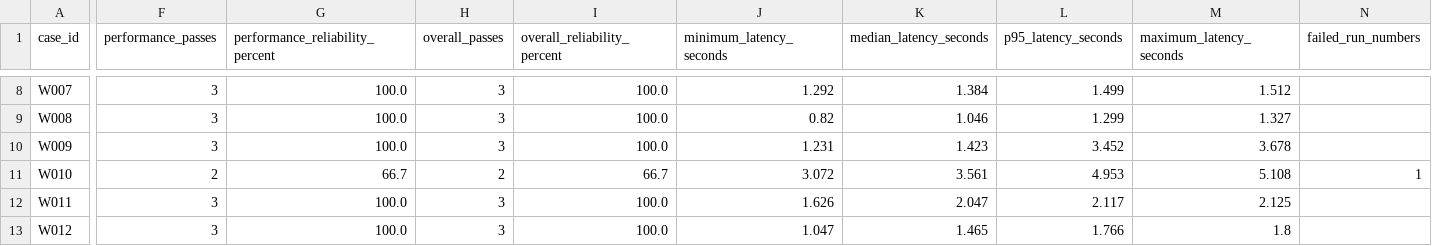
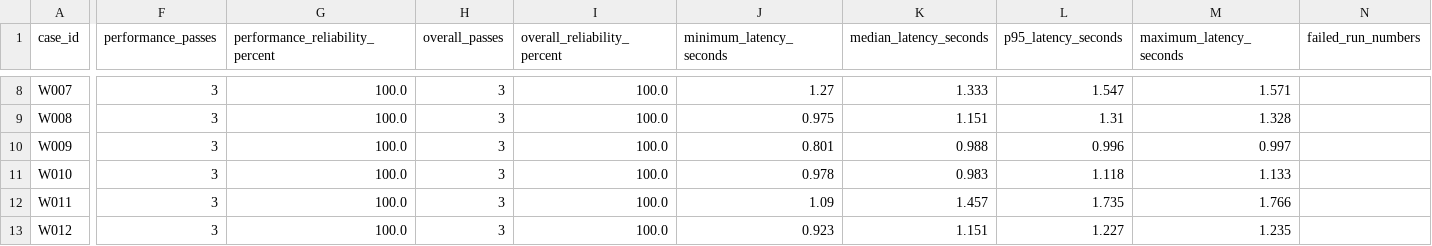
Before and after one commit to shrads22-git/langgraph-learning, a CSV file: Agents/weather_agent/evals/results/reliability-summary.csv, drawn as a sheet; only a part is shown, gaps mark what is left out; the diff covers the shown part only; the diff names each change by its address in the sheet, - before the commit and + after, or states it on an @@ line.

```diff
--- a/Agents/weather_agent/evals/results/reliability-summary.csv
+++ b/Agents/weather_agent/evals/results/reliability-summary.csv
-J8 (minimum_latency_seconds): 1.292
+J8 (minimum_latency_seconds): 1.27
-K8 (median_latency_seconds): 1.384
+K8 (median_latency_seconds): 1.333
-L8 (p95_latency_seconds): 1.499
+L8 (p95_latency_seconds): 1.547
-M8 (maximum_latency_seconds): 1.512
+M8 (maximum_latency_seconds): 1.571
-J9 (minimum_latency_seconds): 0.82
+J9 (minimum_latency_seconds): 0.975
-K9 (median_latency_seconds): 1.046
+K9 (median_latency_seconds): 1.151
-L9 (p95_latency_seconds): 1.299
+L9 (p95_latency_seconds): 1.31
-M9 (maximum_latency_seconds): 1.327
+M9 (maximum_latency_seconds): 1.328
-J10 (minimum_latency_seconds): 1.231
+J10 (minimum_latency_seconds): 0.801
-K10 (median_latency_seconds): 1.423
+K10 (median_latency_seconds): 0.988
-L10 (p95_latency_seconds): 3.452
+L10 (p95_latency_seconds): 0.996
-M10 (maximum_latency_seconds): 3.678
+M10 (maximum_latency_seconds): 0.997
-F11 (performance_passes): 2
+F11 (performance_passes): 3
-G11 (performance_reliability_percent): 66.7
+G11 (performance_reliability_percent): 100.0
-H11 (overall_passes): 2
+H11 (overall_passes): 3
-I11 (overall_reliability_percent): 66.7
+I11 (overall_reliability_percent): 100.0
-J11 (minimum_latency_seconds): 3.072
+J11 (minimum_latency_seconds): 0.978
-K11 (median_latency_seconds): 3.561
+K11 (median_latency_seconds): 0.983
-L11 (p95_latency_seconds): 4.953
+L11 (p95_latency_seconds): 1.118
-M11 (maximum_latency_seconds): 5.108
+M11 (maximum_latency_seconds): 1.133
-N11 (failed_run_numbers): 1
+N11 (failed_run_numbers): (empty)
-J12 (minimum_latency_seconds): 1.626
+J12 (minimum_latency_seconds): 1.09
-K12 (median_latency_seconds): 2.047
+K12 (median_latency_seconds): 1.457
-L12 (p95_latency_seconds): 2.117
+L12 (p95_latency_seconds): 1.735
-M12 (maximum_latency_seconds): 2.125
+M12 (maximum_latency_seconds): 1.766
-J13 (minimum_latency_seconds): 1.047
+J13 (minimum_latency_seconds): 0.923
-K13 (median_latency_seconds): 1.465
+K13 (median_latency_seconds): 1.151
-L13 (p95_latency_seconds): 1.766
+L13 (p95_latency_seconds): 1.227
-M13 (maximum_latency_seconds): 1.8
+M13 (maximum_latency_seconds): 1.235
```
Also changed, not shown: 41 edited cells elsewhere in this file, Agents/weather_agent/evals/results/latest-results.csv, Agents/weather_agent/evals/results/reliability-details.csv, 1 other file.
